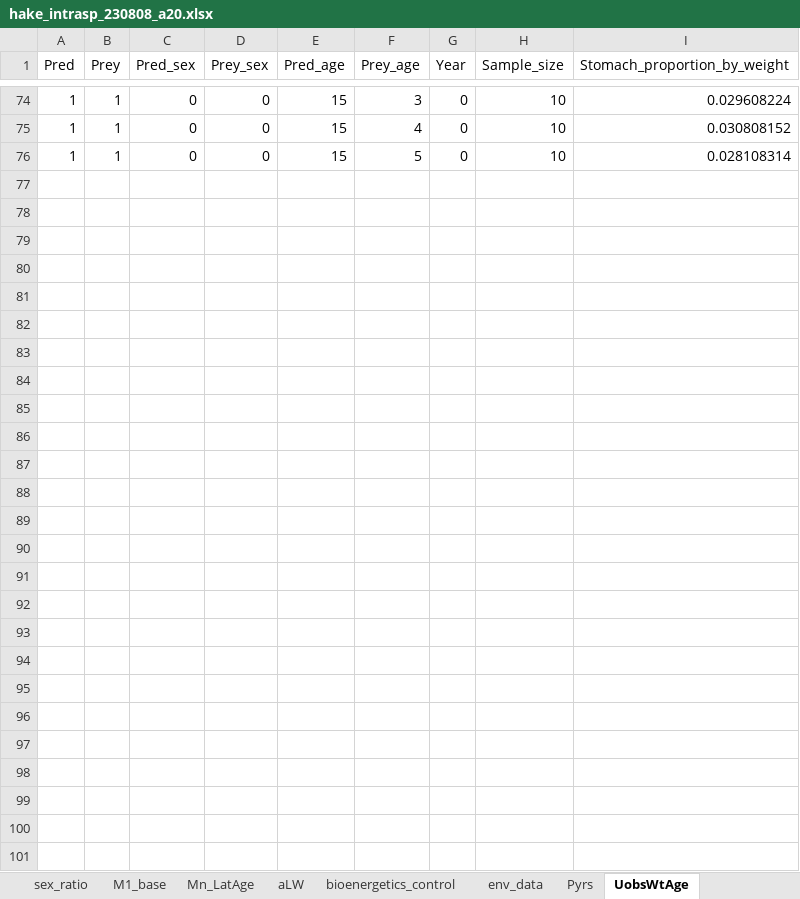
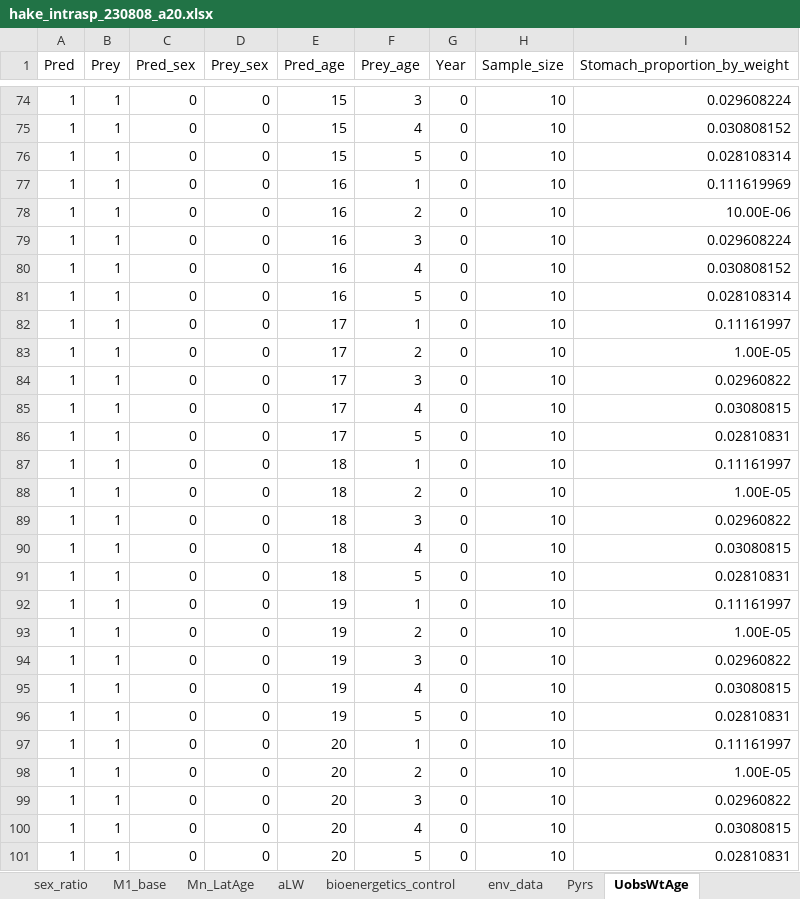
Before and after one commit to sowasser/hake-CEATTLE, an Excel workbook: data/hake_intrasp_230808_a20.xlsx, sheet UobsWtAge, drawn as a sheet; only a part is shown, gaps mark what is left out; values as stored, in another font and other column widths than the file's, no borders; the diff names each change by its address in the sheet, - before the commit and + after, or states it on an @@ line.

Commit message:
Diet proportion up to predator age 20 & fully fixed max age bit

```diff
--- a/data/hake_intrasp_230808_a20.xlsx (sheet UobsWtAge)
+++ b/data/hake_intrasp_230808_a20.xlsx (sheet UobsWtAge)
+row 77: 1 | 1 | 0 | 0 | 16 | 1 | 0 | 10 | 0.111619969
+row 78: 1 | 1 | 0 | 0 | 16 | 2 | 0 | 10 | 10.00E-06
+row 79: 1 | 1 | 0 | 0 | 16 | 3 | 0 | 10 | 0.029608224
+row 80: 1 | 1 | 0 | 0 | 16 | 4 | 0 | 10 | 0.030808152
+row 81: 1 | 1 | 0 | 0 | 16 | 5 | 0 | 10 | 0.028108314
+row 82: 1 | 1 | 0 | 0 | 17 | 1 | 0 | 10 | 0.11161997
+row 83: 1 | 1 | 0 | 0 | 17 | 2 | 0 | 10 | 1.00E-05
+row 84: 1 | 1 | 0 | 0 | 17 | 3 | 0 | 10 | 0.02960822
+row 85: 1 | 1 | 0 | 0 | 17 | 4 | 0 | 10 | 0.03080815
+row 86: 1 | 1 | 0 | 0 | 17 | 5 | 0 | 10 | 0.02810831
+row 87: 1 | 1 | 0 | 0 | 18 | 1 | 0 | 10 | 0.11161997
+row 88: 1 | 1 | 0 | 0 | 18 | 2 | 0 | 10 | 1.00E-05
+row 89: 1 | 1 | 0 | 0 | 18 | 3 | 0 | 10 | 0.02960822
+row 90: 1 | 1 | 0 | 0 | 18 | 4 | 0 | 10 | 0.03080815
+row 91: 1 | 1 | 0 | 0 | 18 | 5 | 0 | 10 | 0.02810831
+row 92: 1 | 1 | 0 | 0 | 19 | 1 | 0 | 10 | 0.11161997
+row 93: 1 | 1 | 0 | 0 | 19 | 2 | 0 | 10 | 1.00E-05
+row 94: 1 | 1 | 0 | 0 | 19 | 3 | 0 | 10 | 0.02960822
+row 95: 1 | 1 | 0 | 0 | 19 | 4 | 0 | 10 | 0.03080815
+row 96: 1 | 1 | 0 | 0 | 19 | 5 | 0 | 10 | 0.02810831
+row 97: 1 | 1 | 0 | 0 | 20 | 1 | 0 | 10 | 0.11161997
+row 98: 1 | 1 | 0 | 0 | 20 | 2 | 0 | 10 | 1.00E-05
+row 99: 1 | 1 | 0 | 0 | 20 | 3 | 0 | 10 | 0.02960822
+row 100: 1 | 1 | 0 | 0 | 20 | 4 | 0 | 10 | 0.03080815
+row 101: 1 | 1 | 0 | 0 | 20 | 5 | 0 | 10 | 0.02810831
```
Also changed, not shown: 1 other file.
